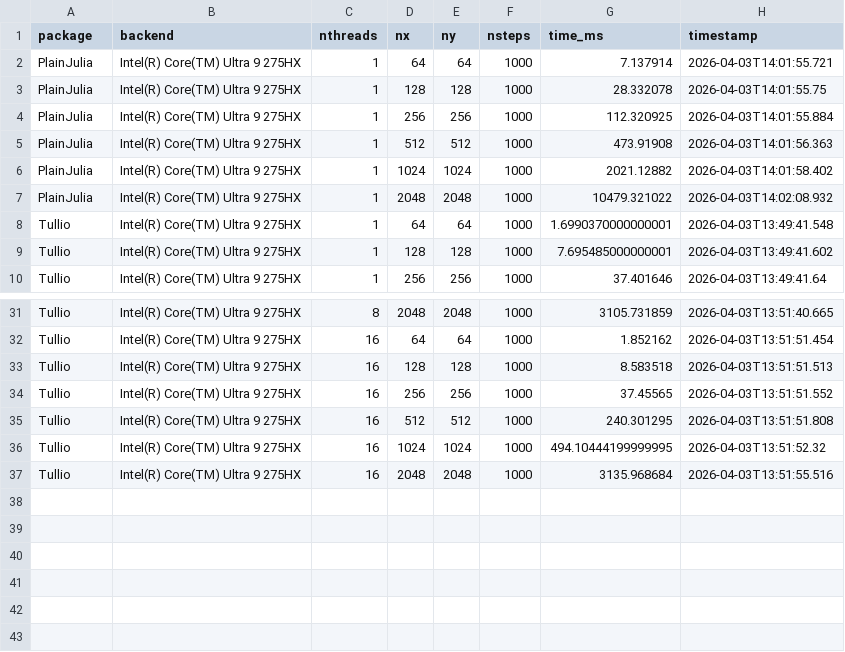
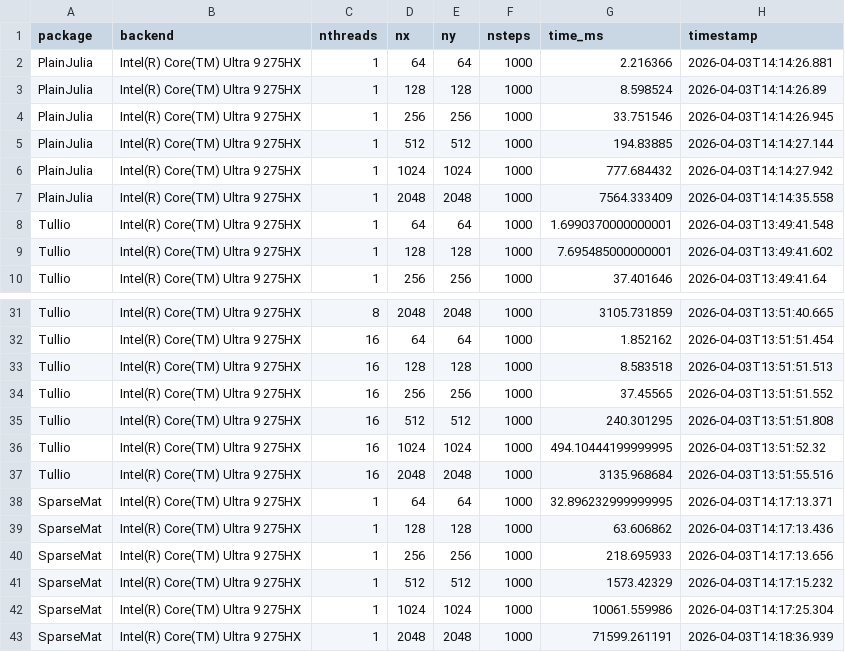
Before and after one commit to Deltares-research/JuliaPDEComparison.jl, a CSV file: test_2ddiffusion/timings.csv, drawn as a sheet; only a part is shown, gaps mark what is left out.

Commit message:
Timings seem to work now. Multi-threading only for Tullio

```diff
--- a/test_2ddiffusion/timings.csv
+++ b/test_2ddiffusion/timings.csv
@@ -1,8 +1,8 @@
 package,backend,nthreads,nx,ny,nsteps,time_ms,timestamp
-PlainJulia,Intel(R) Core(TM) Ultra 9 275HX,1,64,64,1000,7.137914,2026-04-03T14:01:55.721
-PlainJulia,Intel(R) Core(TM) Ultra 9 275HX,1,128,128,1000,28.332078,2026-04-03T14:01:55.75
-PlainJulia,Intel(R) Core(TM) Ultra 9 275HX,1,256,256,1000,112.320925,2026-04-03T14:01:55.884
-PlainJulia,Intel(R) Core(TM) Ultra 9 275HX,1,512,512,1000,473.91908,2026-04-03T14:01:56.363
-PlainJulia,Intel(R) Core(TM) Ultra 9 275HX,1,1024,1024,1000,2021.12882,2026-04-03T14:01:58.402
-PlainJulia,Intel(R) Core(TM) Ultra 9 275HX,1,2048,2048,1000,10479.321022,2026-04-03T14:02:08.932
+PlainJulia,Intel(R) Core(TM) Ultra 9 275HX,1,64,64,1000,2.216366,2026-04-03T14:14:26.881
+PlainJulia,Intel(R) Core(TM) Ultra 9 275HX,1,128,128,1000,8.598524,2026-04-03T14:14:26.89
+PlainJulia,Intel(R) Core(TM) Ultra 9 275HX,1,256,256,1000,33.751546,2026-04-03T14:14:26.945
+PlainJulia,Intel(R) Core(TM) Ultra 9 275HX,1,512,512,1000,194.83885,2026-04-03T14:14:27.144
+PlainJulia,Intel(R) Core(TM) Ultra 9 275HX,1,1024,1024,1000,777.684432,2026-04-03T14:14:27.942
+PlainJulia,Intel(R) Core(TM) Ultra 9 275HX,1,2048,2048,1000,7564.333409,2026-04-03T14:14:35.558
 Tullio,Intel(R) Core(TM) Ultra 9 275HX,1,64,64,1000,1.6990370000000001,2026-04-03T13:49:41.548
@@ -37 +37,7 @@ Tullio,Intel(R) Core(TM) Ultra 9 275HX,16,1024,1024,1000,494.10444199999995,2026
 Tullio,Intel(R) Core(TM) Ultra 9 275HX,16,2048,2048,1000,3135.968684,2026-04-03T13:51:55.516
+SparseMat,Intel(R) Core(TM) Ultra 9 275HX,1,64,64,1000,32.896232999999995,2026-04-03T14:17:13.371
+SparseMat,Intel(R) Core(TM) Ultra 9 275HX,1,128,128,1000,63.606862,2026-04-03T14:17:13.436
+SparseMat,Intel(R) Core(TM) Ultra 9 275HX,1,256,256,1000,218.695933,2026-04-03T14:17:13.656
+SparseMat,Intel(R) Core(TM) Ultra 9 275HX,1,512,512,1000,1573.42329,2026-04-03T14:17:15.232
+SparseMat,Intel(R) Core(TM) Ultra 9 275HX,1,1024,1024,1000,10061.559986,2026-04-03T14:17:25.304
+SparseMat,Intel(R) Core(TM) Ultra 9 275HX,1,2048,2048,1000,71599.261191,2026-04-03T14:18:36.939
```
Also changed, not shown: 3 other files.
